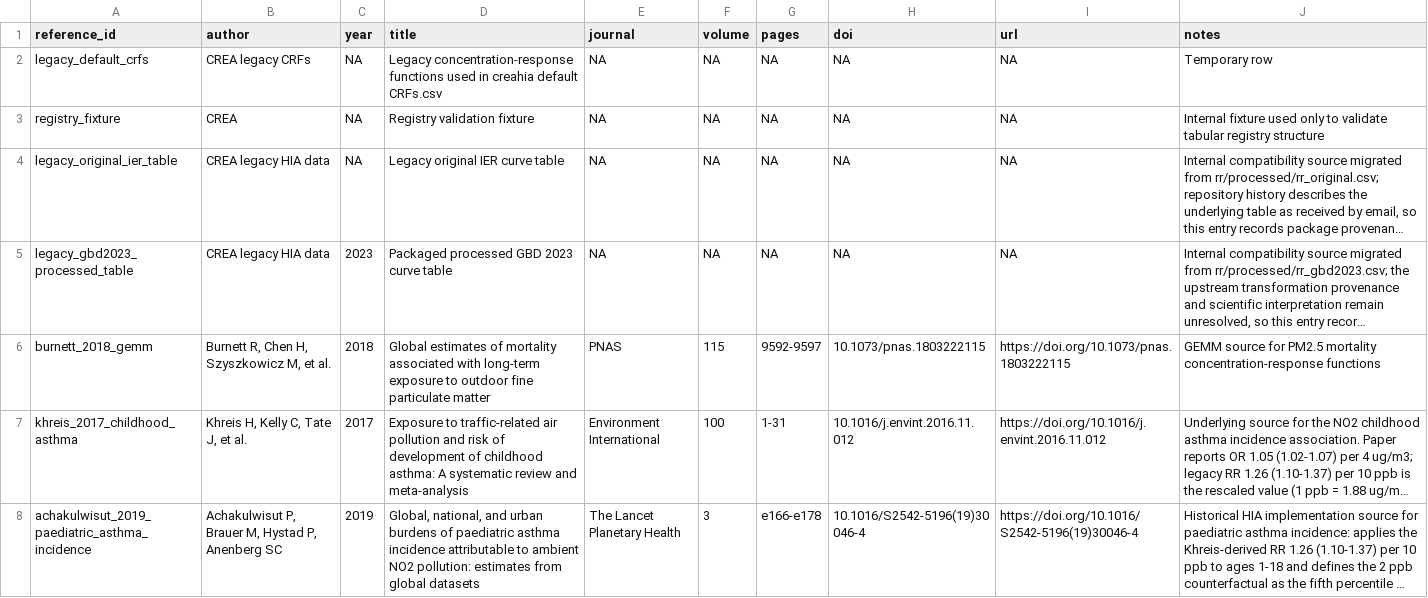
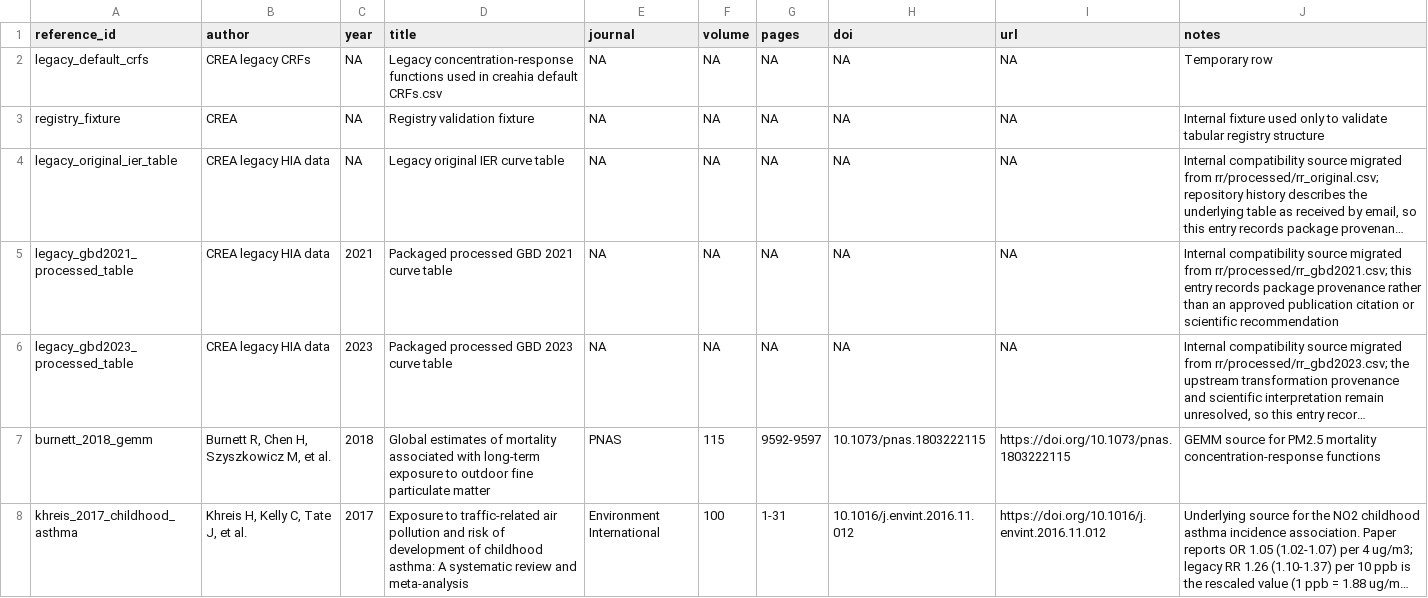
Before and after one commit to energyandcleanair/creahia, a CSV file: inst/extdata/crf/references.csv, drawn as a sheet; only a part is shown; the shorter side is filled out with more unchanged rows; long unchanged cells end in …; the diff names each change by its address in the sheet, - before the commit and + after, or states it on an @@ line.

Commit message:
test: close explicit RR source-family compatibility gate

```diff
--- a/inst/extdata/crf/references.csv
+++ b/inst/extdata/crf/references.csv
+row 5: legacy_gbd2021_processed_table | CREA legacy HIA data | 2021 | Packaged processed GBD 2021 curve table | NA | NA | NA | NA | NA | Internal compatibility source migrated from rr/processed/rr_gbd2021.csv; this entry records package provenance rather than an approved publication citation or scientific recommendation
```
Also changed, not shown: 8 other files.
